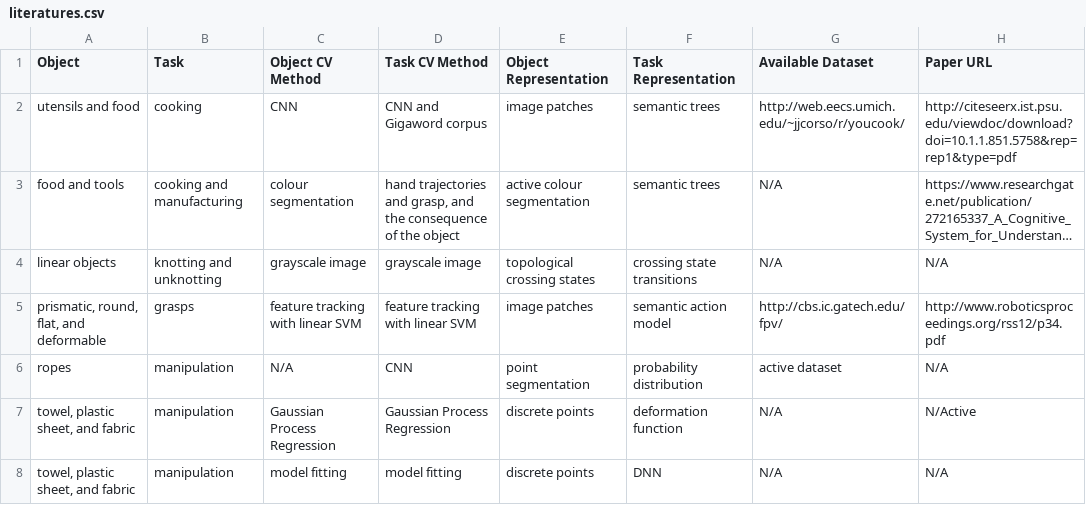
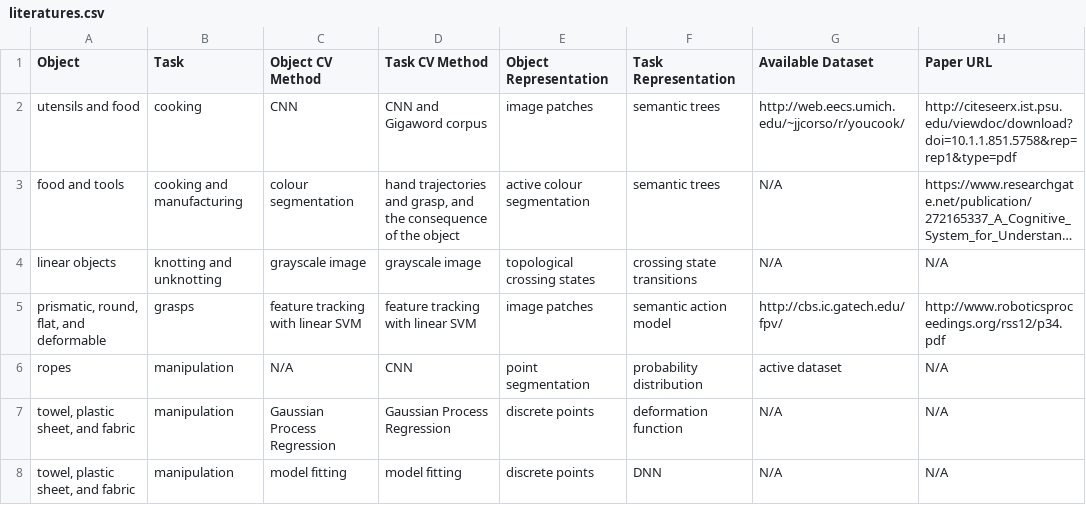
Before and after one commit to jayz0123/video-analysis-of-human-manipulation-of-deformable-objects, a CSV file: docs/literatures.csv, drawn as a sheet; long unchanged cells end in ….

Commit message:
Update literatures.csv

```diff
--- a/docs/literatures.csv
+++ b/docs/literatures.csv
@@ -6,3 +6,3 @@ linear objects,knotting and unknotting,grayscale image,grayscale image,topologic
 ropes,manipulation,N/A,CNN,point segmentation,probability distribution,active dataset,N/A
-"towel, plastic sheet, and fabric",manipulation,Gaussian Process Regression,Gaussian Process Regression,discrete points,deformation function,N/A,N/Active
+"towel, plastic sheet, and fabric",manipulation,Gaussian Process Regression,Gaussian Process Regression,discrete points,deformation function,N/A,N/A
 "towel, plastic sheet, and fabric",manipulation,model fitting,model fitting,discrete points,DNN,N/A,N/A
```
